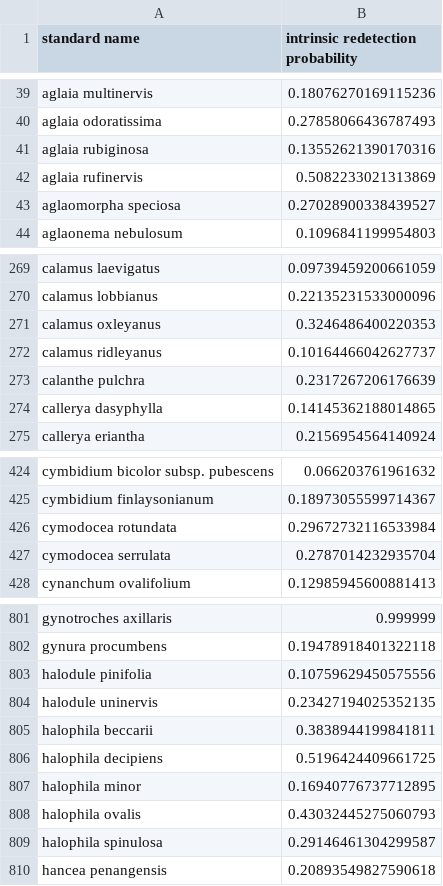
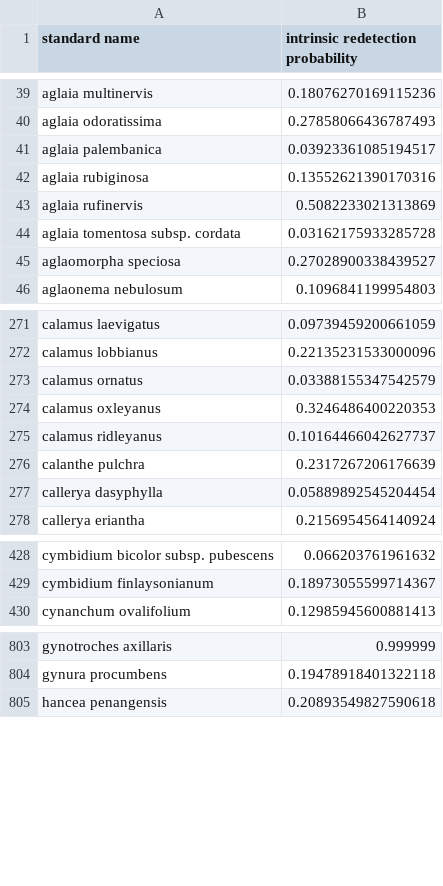
Before and after one commit to nadiahpk/inferring-undiscovered-species-extinctions, a CSV file: results/redetection_effort/intrinsic_redetection_probabilities.csv, drawn as a sheet; only a part is shown, gaps mark what is left out; the diff covers the shown part only.

Commit message:
update results after removed seagrass etc

```diff
--- a/results/redetection_effort/intrinsic_redetection_probabilities.csv
+++ b/results/redetection_effort/intrinsic_redetection_probabilities.csv
@@ -40,4 +40,6 @@ aglaia multinervis,0.18076270169115236
 aglaia odoratissima,0.27858066436787493
+aglaia palembanica,0.03923361085194517
 aglaia rubiginosa,0.13552621390170316
 aglaia rufinervis,0.5082233021313869
+aglaia tomentosa subsp. cordata,0.03162175933285728
 aglaomorpha speciosa,0.27028900338439527
@@ -270,2 +272,3 @@ calamus laevigatus,0.09739459200661059
 calamus lobbianus,0.22135231533000096
+calamus ornatus,0.03388155347542579
 calamus oxleyanus,0.3246486400220353
@@ -273,3 +276,3 @@ calamus ridleyanus,0.10164466042627737
 calanthe pulchra,0.2317267206176639
-callerya dasyphylla,0.14145362188014865
+callerya dasyphylla,0.05889892545204454
 callerya eriantha,0.2156954564140924
@@ -425,4 +429,2 @@ cymbidium bicolor subsp. pubescens,0.066203761961632
 cymbidium finlaysonianum,0.18973055599714367
-cymodocea rotundata,0.29672732116533984
-cymodocea serrulata,0.2787014232935704
 cynanchum ovalifolium,0.12985945600881413
@@ -802,9 +804,2 @@ gynotroches axillaris,0.999999
 gynura procumbens,0.19478918401322118
-halodule pinifolia,0.10759629450575556
-halodule uninervis,0.23427194025352135
-halophila beccarii,0.3838944199841811
-halophila decipiens,0.5196424409661725
-halophila minor,0.16940776737712895
-halophila ovalis,0.43032445275060793
-halophila spinulosa,0.29146461304299587
 hancea penangensis,0.20893549827590618
```
Also changed, not shown: 2 added rows, 5 removed rows and 6 edited cells elsewhere in this file, results/classical/fisher_relationship/fisher_relationship.csv, 10 other files.
